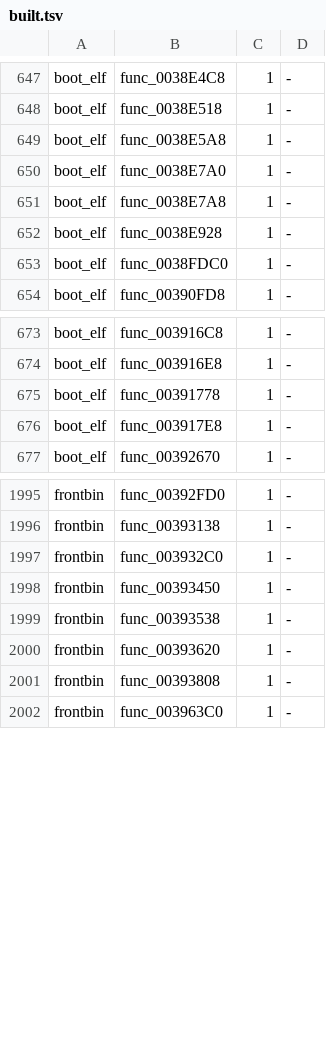
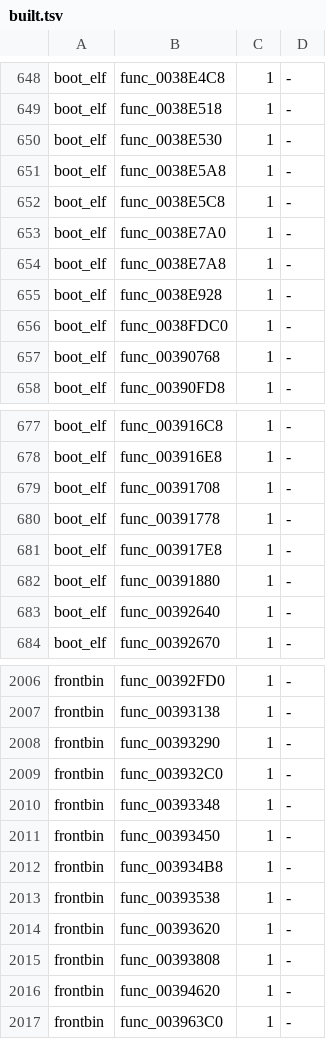
Before and after one commit to bigbeno37/rac3-decomp, a TSV file: config/us/built.tsv, drawn as a sheet; only a part is shown, gaps mark what is left out; the diff covers the shown part only.

Commit message:
chore(progress): regenerate the reports and the NTSC-U carry after 20 matches
sh tools/carry_us.sh: passed (tools/version_map.py --check included)
python3 tools/build.py --target all: MATCH frontbin.bin, MATCH boot_elf.bin, MATCH i5bootn.bin
python3 tests/check_repository.py: repository checks passed
python3 -m unittest discover -s tests: 207 tests OK
python3 tools/progress.py --check: passed
python3 tools/split_text.py --refresh --check --target all: passed
python3 tools/pr_check.py --target all: passed

```diff
--- a/config/us/built.tsv
+++ b/config/us/built.tsv
@@ -648,3 +649,5 @@ boot_elf	func_0038E4C8	1	-
 boot_elf	func_0038E518	1	-
+boot_elf	func_0038E530	1	-
 boot_elf	func_0038E5A8	1	-
+boot_elf	func_0038E5C8	1	-
 boot_elf	func_0038E7A0	1	-
@@ -653,2 +656,3 @@ boot_elf	func_0038E928	1	-
 boot_elf	func_0038FDC0	1	-
+boot_elf	func_00390768	1	-
 boot_elf	func_00390FD8	1	-
@@ -674,4 +678,7 @@ boot_elf	func_003916C8	1	-
 boot_elf	func_003916E8	1	-
+boot_elf	func_00391708	1	-
 boot_elf	func_00391778	1	-
 boot_elf	func_003917E8	1	-
+boot_elf	func_00391880	1	-
+boot_elf	func_00392640	1	-
 boot_elf	func_00392670	1	-
@@ -1996,4 +2007,7 @@ frontbin	func_00392FD0	1	-
 frontbin	func_00393138	1	-
+frontbin	func_00393290	1	-
 frontbin	func_003932C0	1	-
+frontbin	func_00393348	1	-
 frontbin	func_00393450	1	-
+frontbin	func_003934B8	1	-
 frontbin	func_00393538	1	-
@@ -2001,2 +2015,3 @@ frontbin	func_00393620	1	-
 frontbin	func_00393808	1	-
+frontbin	func_00394620	1	-
 frontbin	func_003963C0	1	-
```
Also changed, not shown: 7 added rows elsewhere in this file, 4 other files.
